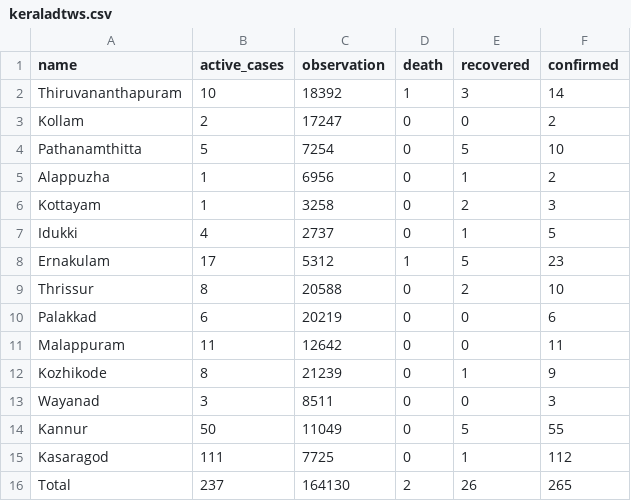
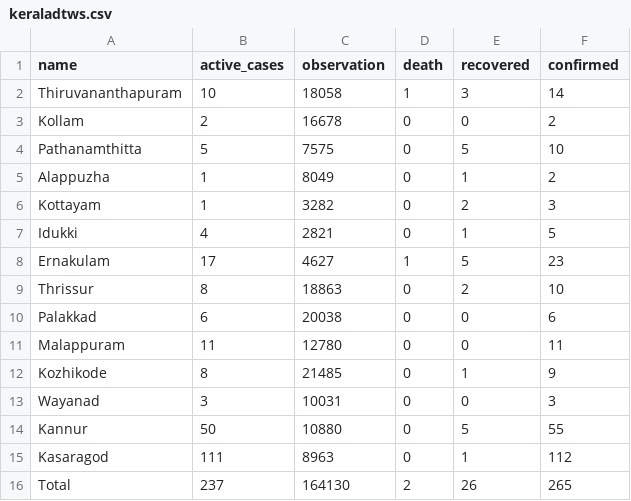
Before and after one commit to m3tasploit/projectfiles, a CSV file: keraladtws.csv, drawn as a sheet.

Commit message:
Update keraladtws.csv

```diff
--- a/keraladtws.csv
+++ b/keraladtws.csv
@@ -1,16 +1,16 @@
 name,active_cases,observation,death,recovered,confirmed
-Thiruvananthapuram,10,18392,1,3,14
-Kollam,2,17247,0,0,2
-Pathanamthitta,5,7254,0,5,10
-Alappuzha,1,6956,0,1,2
-Kottayam,1,3258,0,2,3
-Idukki,4,2737,0,1,5
-Ernakulam,17,5312,1,5,23
-Thrissur,8,20588,0,2,10
-Palakkad,6,20219,0,0,6
-Malappuram,11,12642,0,0,11
-Kozhikode,8,21239,0,1,9
-Wayanad,3,8511,0,0,3
-Kannur,50,11049,0,5,55
-Kasaragod,111,7725,0,1,112
+Thiruvananthapuram,10,18058,1,3,14
+Kollam,2,16678,0,0,2
+Pathanamthitta,5,7575,0,5,10
+Alappuzha,1,8049,0,1,2
+Kottayam,1,3282,0,2,3
+Idukki,4,2821,0,1,5
+Ernakulam,17,4627,1,5,23
+Thrissur,8,18863,0,2,10
+Palakkad,6,20038,0,0,6
+Malappuram,11,12780,0,0,11
+Kozhikode,8,21485,0,1,9
+Wayanad,3,10031,0,0,3
+Kannur,50,10880,0,5,55
+Kasaragod,111,8963,0,1,112
 Total,237,164130,2,26,265
```
